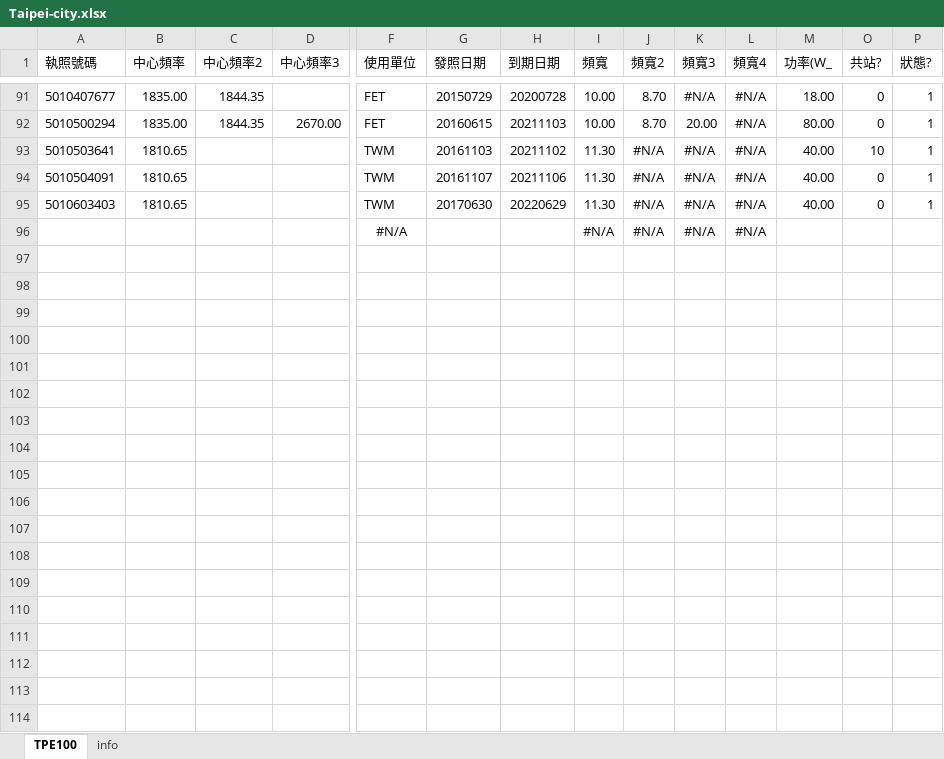
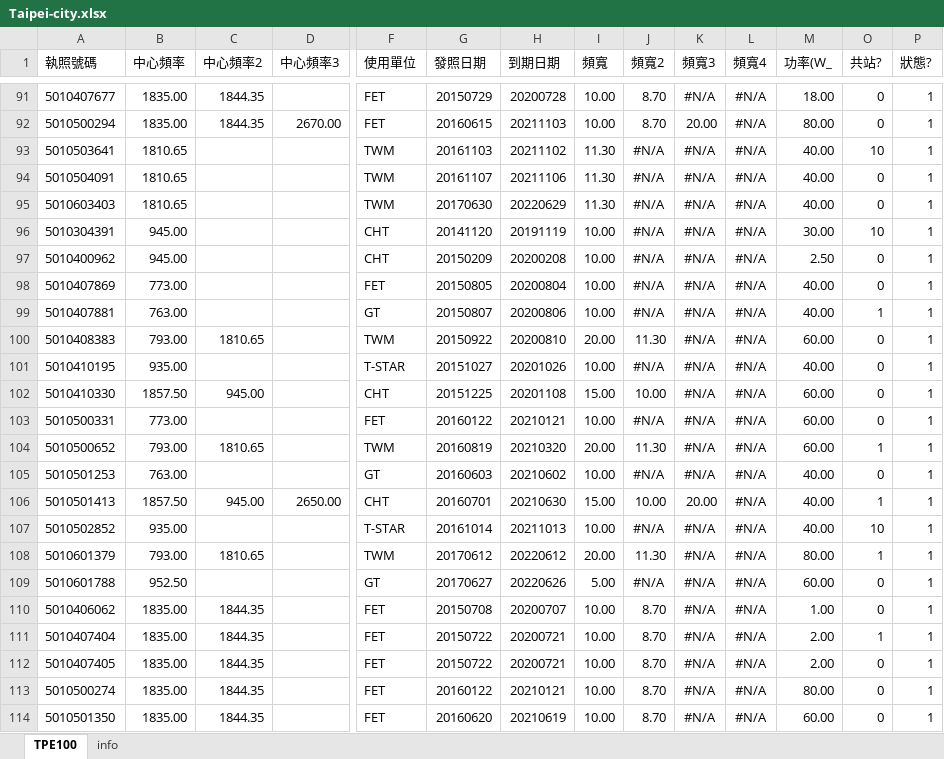
Before and after one commit to masker9524/Taiwan-CellTower-Location, an Excel workbook: Taipei-city.xlsx, sheet TPE100, drawn as a sheet; only a part is shown, gaps mark what is left out; the shorter side is filled out with more unchanged rows; values as stored, in another font and other column widths than the file's, no borders; conditional formats and table styles not drawn; rows hold the shown columns only; the diff covers the shown part only; the diff names each change by its address in the sheet, - before the commit and + after, or states it on an @@ line.

```diff
--- a/Taipei-city.xlsx (sheet TPE100)
+++ b/Taipei-city.xlsx (sheet TPE100)
+row 96: 5010304391 | 945.00 |  |  | CHT | 20141120 | 20191119 | 10.00 | #N/A | #N/A | #N/A | 30.00 | 10 | 1
+row 97: 5010400962 | 945.00 |  |  | CHT | 20150209 | 20200208 | 10.00 | #N/A | #N/A | #N/A | 2.50 | 0 | 1
+row 98: 5010407869 | 773.00 |  |  | FET | 20150805 | 20200804 | 10.00 | #N/A | #N/A | #N/A | 40.00 | 0 | 1
+row 99: 5010407881 | 763.00 |  |  | GT | 20150807 | 20200806 | 10.00 | #N/A | #N/A | #N/A | 40.00 | 1 | 1
+row 100: 5010408383 | 793.00 | 1810.65 |  | TWM | 20150922 | 20200810 | 20.00 | 11.30 | #N/A | #N/A | 60.00 | 0 | 1
+row 101: 5010410195 | 935.00 |  |  | T-STAR | 20151027 | 20201026 | 10.00 | #N/A | #N/A | #N/A | 40.00 | 0 | 1
+row 102: 5010410330 | 1857.50 | 945.00 |  | CHT | 20151225 | 20201108 | 15.00 | 10.00 | #N/A | #N/A | 60.00 | 0 | 1
+row 103: 5010500331 | 773.00 |  |  | FET | 20160122 | 20210121 | 10.00 | #N/A | #N/A | #N/A | 60.00 | 0 | 1
+row 104: 5010500652 | 793.00 | 1810.65 |  | TWM | 20160819 | 20210320 | 20.00 | 11.30 | #N/A | #N/A | 60.00 | 1 | 1
+row 105: 5010501253 | 763.00 |  |  | GT | 20160603 | 20210602 | 10.00 | #N/A | #N/A | #N/A | 40.00 | 0 | 1
+row 106: 5010501413 | 1857.50 | 945.00 | 2650.00 | CHT | 20160701 | 20210630 | 15.00 | 10.00 | 20.00 | #N/A | 40.00 | 1 | 1
+row 107: 5010502852 | 935.00 |  |  | T-STAR | 20161014 | 20211013 | 10.00 | #N/A | #N/A | #N/A | 40.00 | 10 | 1
+row 108: 5010601379 | 793.00 | 1810.65 |  | TWM | 20170612 | 20220612 | 20.00 | 11.30 | #N/A | #N/A | 80.00 | 1 | 1
+row 109: 5010601788 | 952.50 |  |  | GT | 20170627 | 20220626 | 5.00 | #N/A | #N/A | #N/A | 60.00 | 0 | 1
+row 110: 5010406062 | 1835.00 | 1844.35 |  | FET | 20150708 | 20200707 | 10.00 | 8.70 | #N/A | #N/A | 1.00 | 0 | 1
+row 111: 5010407404 | 1835.00 | 1844.35 |  | FET | 20150722 | 20200721 | 10.00 | 8.70 | #N/A | #N/A | 2.00 | 1 | 1
+row 112: 5010407405 | 1835.00 | 1844.35 |  | FET | 20150722 | 20200721 | 10.00 | 8.70 | #N/A | #N/A | 2.00 | 0 | 1
+row 113: 5010500274 | 1835.00 | 1844.35 |  | FET | 20160122 | 20210121 | 10.00 | 8.70 | #N/A | #N/A | 80.00 | 0 | 1
+row 114: 5010501350 | 1835.00 | 1844.35 |  | FET | 20160620 | 20210619 | 10.00 | 8.70 | #N/A | #N/A | 60.00 | 0 | 1
```
Also changed, not shown: 40 added rows elsewhere in this sheet, 1 other file.
